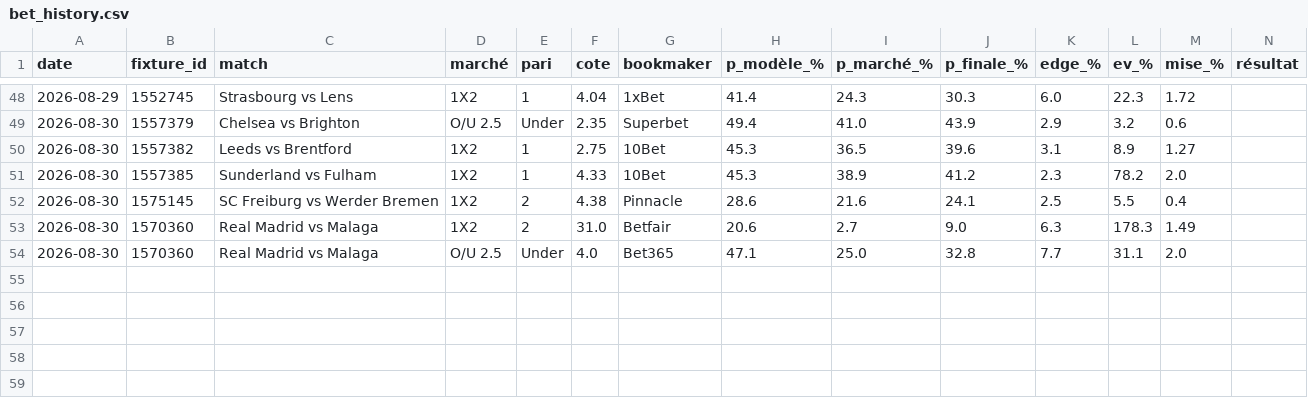
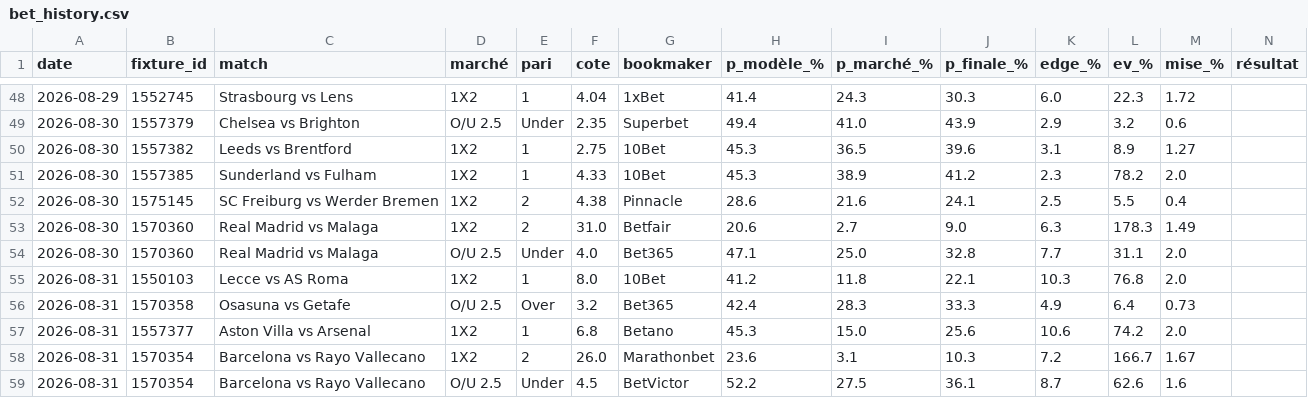
Before and after one commit to aleksabratic/football-agent, a CSV file: bet_history.csv, drawn as a sheet; only a part is shown, gaps mark what is left out; rows hold the shown columns only; the diff names each change by its address in the sheet, - before the commit and + after, or states it on an @@ line.

```diff
--- a/bet_history.csv
+++ b/bet_history.csv
+row 55: 2026-08-31 | 1550103 | Lecce vs AS Roma | 1X2 | 1 | 8.0 | 10Bet | 41.2 | 11.8 | 22.1 | 10.3 | 76.8 | 2.0
+row 56: 2026-08-31 | 1570358 | Osasuna vs Getafe | O/U 2.5 | Over | 3.2 | Bet365 | 42.4 | 28.3 | 33.3 | 4.9 | 6.4 | 0.73
+row 57: 2026-08-31 | 1557377 | Aston Villa vs Arsenal | 1X2 | 1 | 6.8 | Betano | 45.3 | 15.0 | 25.6 | 10.6 | 74.2 | 2.0
+row 58: 2026-08-31 | 1570354 | Barcelona vs Rayo Vallecano | 1X2 | 2 | 26.0 | Marathonbet | 23.6 | 3.1 | 10.3 | 7.2 | 166.7 | 1.67
+row 59: 2026-08-31 | 1570354 | Barcelona vs Rayo Vallecano | O/U 2.5 | Under | 4.5 | BetVictor | 52.2 | 27.5 | 36.1 | 8.7 | 62.6 | 1.6
```
Also changed, not shown: mpp_history.csv.
